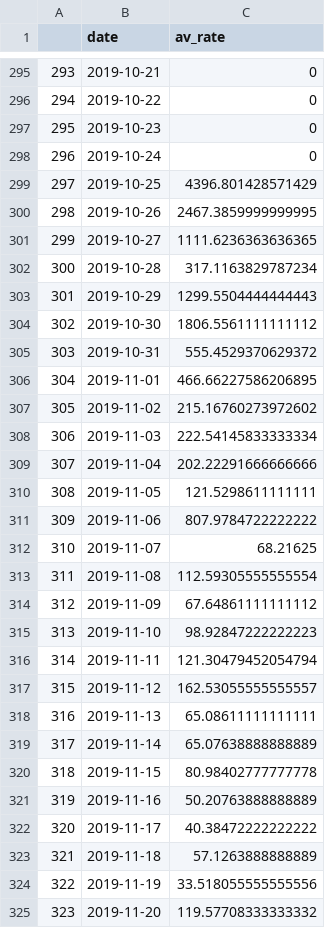
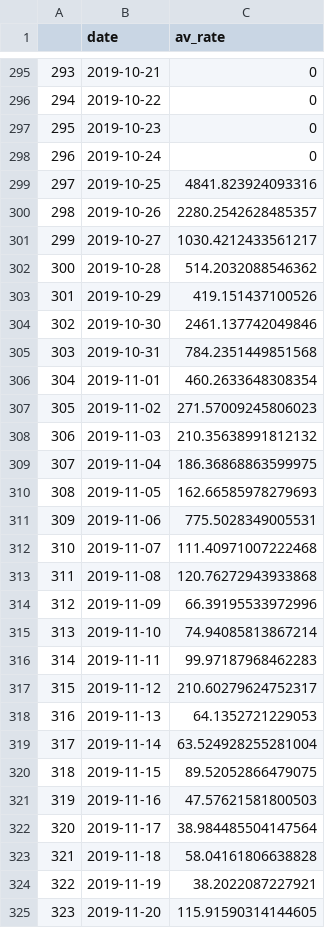
Before and after one commit to marcusvb/teamtrees-socialweb, a CSV file: data/donation_data/av_rate_per_day_donations.csv, drawn as a sheet; only a part is shown, gaps mark what is left out; the diff covers the shown part only.

Commit message:
new data for Maarten

```diff
--- a/data/donation_data/av_rate_per_day_donations.csv
+++ b/data/donation_data/av_rate_per_day_donations.csv
@@ -298,28 +298,28 @@
 296,2019-10-24,0
-297,2019-10-25,4396.801428571429
-298,2019-10-26,2467.3859999999995
-299,2019-10-27,1111.6236363636365
-300,2019-10-28,317.1163829787234
-301,2019-10-29,1299.5504444444443
-302,2019-10-30,1806.5561111111112
-303,2019-10-31,555.4529370629372
-304,2019-11-01,466.66227586206895
-305,2019-11-02,215.16760273972602
-306,2019-11-03,222.54145833333334
-307,2019-11-04,202.22291666666666
-308,2019-11-05,121.5298611111111
-309,2019-11-06,807.9784722222222
-310,2019-11-07,68.21625
-311,2019-11-08,112.59305555555554
-312,2019-11-09,67.64861111111112
-313,2019-11-10,98.92847222222223
-314,2019-11-11,121.30479452054794
-315,2019-11-12,162.53055555555557
-316,2019-11-13,65.08611111111111
-317,2019-11-14,65.07638888888889
-318,2019-11-15,80.98402777777778
-319,2019-11-16,50.20763888888889
-320,2019-11-17,40.38472222222222
-321,2019-11-18,57.1263888888889
-322,2019-11-19,33.518055555555556
-323,2019-11-20,119.57708333333332
+297,2019-10-25,4841.823924093316
+298,2019-10-26,2280.2542628485357
+299,2019-10-27,1030.4212433561217
+300,2019-10-28,514.2032088546362
+301,2019-10-29,419.151437100526
+302,2019-10-30,2461.137742049846
+303,2019-10-31,784.2351449851568
+304,2019-11-01,460.2633648308354
+305,2019-11-02,271.57009245806023
+306,2019-11-03,210.35638991812132
+307,2019-11-04,186.36868863599975
+308,2019-11-05,162.66585978279693
+309,2019-11-06,775.5028349005531
+310,2019-11-07,111.40971007222468
+311,2019-11-08,120.76272943933868
+312,2019-11-09,66.39195533972996
+313,2019-11-10,74.94085813867214
+314,2019-11-11,99.97187968462283
+315,2019-11-12,210.60279624752317
+316,2019-11-13,64.1352721229053
+317,2019-11-14,63.524928255281004
+318,2019-11-15,89.52052866479075
+319,2019-11-16,47.57621581800503
+320,2019-11-17,38.984485504147564
+321,2019-11-18,58.04161806638828
+322,2019-11-19,38.2022087227921
+323,2019-11-20,115.91590314144605
```
Also changed, not shown: 101 edited cells elsewhere in this file, 3 other files.
